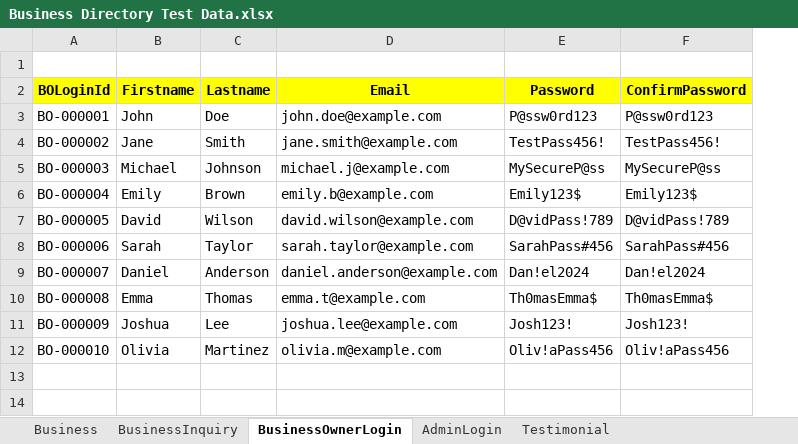
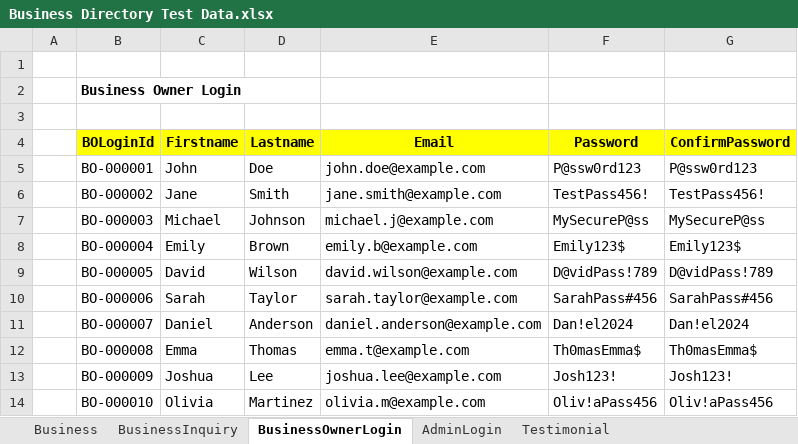
Before and after one commit to annamirza28/ShamburgMarketPlace, an Excel workbook: Business Directory Test Data.xlsx, sheet BusinessOwnerLogin, drawn as a sheet; values as stored, in another font and other column widths than the file's, no borders; addresses are those after the commit; the diff names each change by its address in the sheet, - before the commit and + after, or states it on an @@ line.

```diff
--- a/Business Directory Test Data.xlsx (sheet BusinessOwnerLogin)
+++ b/Business Directory Test Data.xlsx (sheet BusinessOwnerLogin)
+column A, empty
+row 1: (empty)
+row 2:  | Business Owner Login
```
Also changed, not shown: sheet AdminLogin, sheet Testimonial, sheet Business, SMP-Sprint1 Test Case Summary.xlsx, 1 other file.
